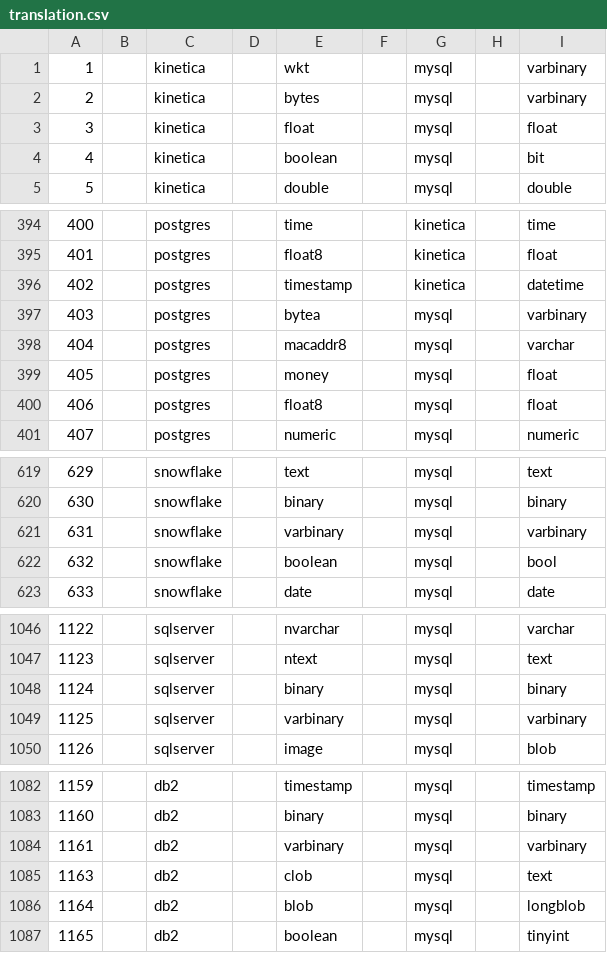
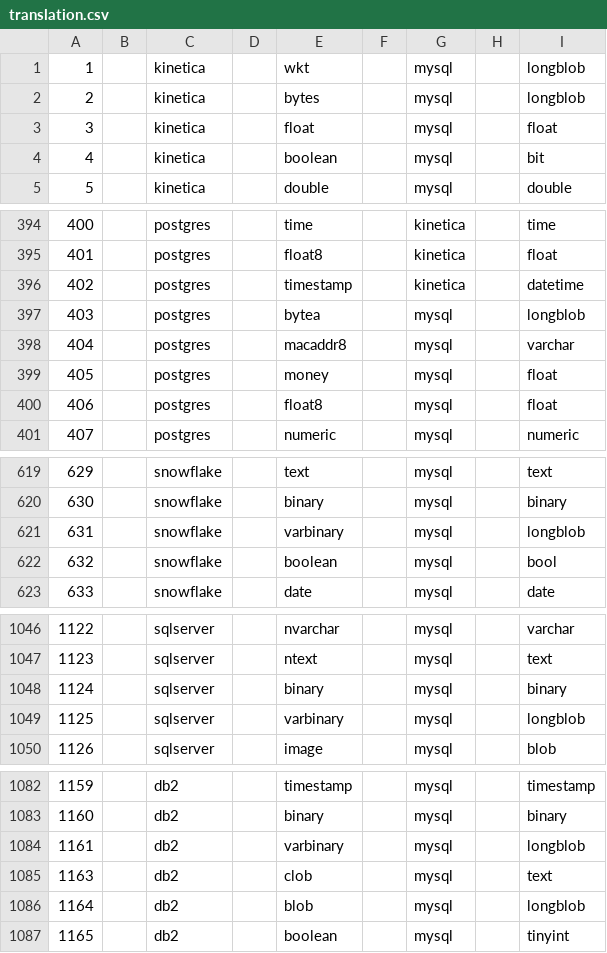
Before and after one commit to AdaptiveScale/rosetta, a CSV file: translator/src/main/resources/translation_matrix/translation.csv, drawn as a sheet; only a part is shown, gaps mark what is left out; the diff covers the shown part only.

Commit message:
fixed: mysql varbinary issue

```diff
--- a/translator/src/main/resources/translation_matrix/translation.csv
+++ b/translator/src/main/resources/translation_matrix/translation.csv
@@ -1,3 +1,3 @@
-1;;kinetica;;wkt;;mysql;;varbinary
-2;;kinetica;;bytes;;mysql;;varbinary
+1;;kinetica;;wkt;;mysql;;longblob
+2;;kinetica;;bytes;;mysql;;longblob
 3;;kinetica;;float;;mysql;;float
@@ -396,3 +396,3 @@
 402;;postgres;;timestamp;;kinetica;;datetime
-403;;postgres;;bytea;;mysql;;varbinary
+403;;postgres;;bytea;;mysql;;longblob
 404;;postgres;;macaddr8;;mysql;;varchar
@@ -620,3 +620,3 @@
 630;;snowflake;;binary;;mysql;;binary
-631;;snowflake;;varbinary;;mysql;;varbinary
+631;;snowflake;;varbinary;;mysql;;longblob
 632;;snowflake;;boolean;;mysql;;bool
@@ -1048,3 +1048,3 @@
 1124;;sqlserver;;binary;;mysql;;binary
-1125;;sqlserver;;varbinary;;mysql;;varbinary
+1125;;sqlserver;;varbinary;;mysql;;longblob
 1126;;sqlserver;;image;;mysql;;blob
@@ -1083,3 +1083,3 @@
 1160;;db2;;binary;;mysql;;binary
-1161;;db2;;varbinary;;mysql;;varbinary
+1161;;db2;;varbinary;;mysql;;longblob
 1163;;db2;;clob;;mysql;;text
```
Also changed, not shown: 2 edited cells elsewhere in this file.
